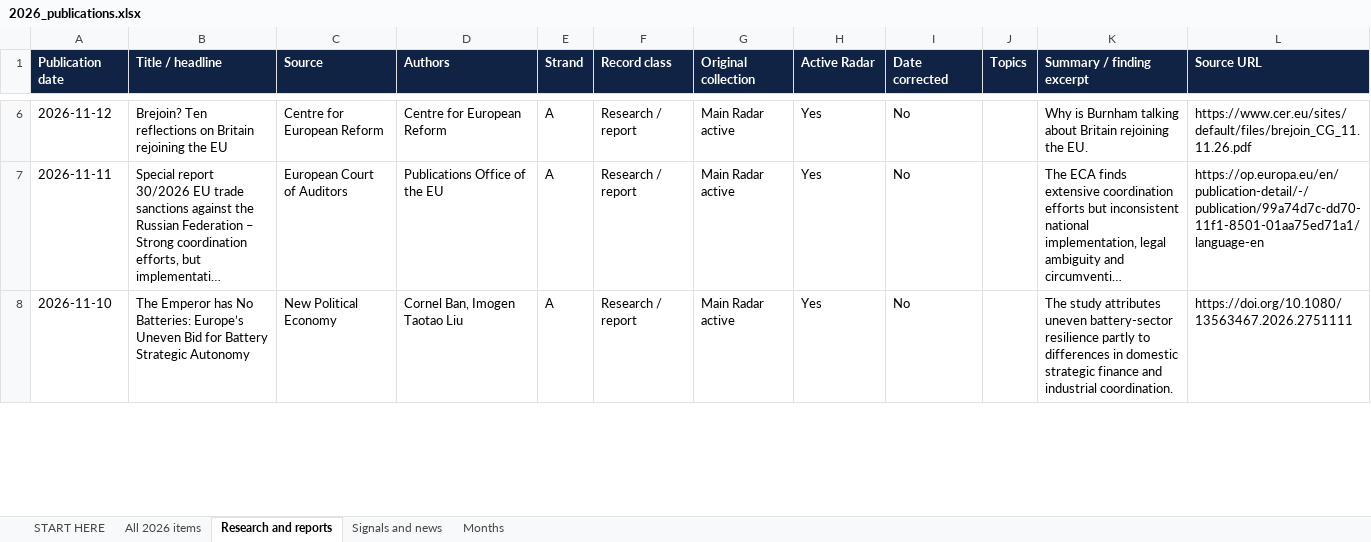
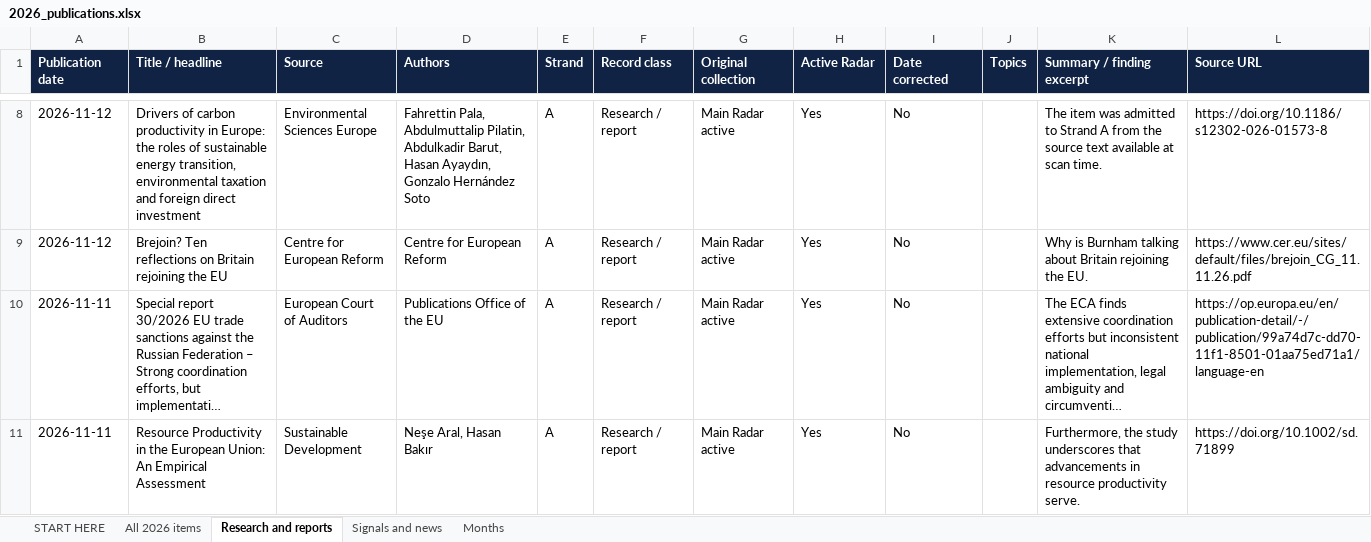
Before and after one commit to vevirm/Europe, an Excel workbook: 2026-stuff/2026_publications.xlsx, sheet Research and reports, drawn as a sheet; only a part is shown, gaps mark what is left out; the shorter side is filled out with more unchanged rows; long unchanged cells end in …; values as stored, in another font and other column widths than the file's, no borders; the diff covers the shown part only; the diff names each change by its address in the sheet, - before the commit and + after, or states it on an @@ line.

```diff
--- a/2026-stuff/2026_publications.xlsx (sheet Research and reports)
+++ b/2026-stuff/2026_publications.xlsx (sheet Research and reports)
+row 8: 2026-11-12 | Drivers of carbon productivity in Europe: the roles of sustainable energy transition, environmental taxation and foreign direct investment | Environmental Sciences Europe | Fahrettin Pala, Abdulmuttalip Pilatin, Abdulkadir Barut, Hasan Ayaydın, Gonzalo Hernández Soto | A | Research / report | Main Radar active | Yes | No |  | The item was admitted to Strand A from the source text available at scan time. | https://doi.org/10.1186/s12302-026-01573-8
+row 11: 2026-11-11 | Resource Productivity in the European Union: An Empirical Assessment | Sustainable Development | Neşe Aral, Hasan Bakır | A | Research / report | Main Radar active | Yes | No |  | Furthermore, the study underscores that advancements in resource productivity serve. | https://doi.org/10.1002/sd.71899
```
Also changed, not shown: 5 added rows elsewhere in this sheet, sheet All 2026 items, sheet START HERE, sheet Months, 1 other file.
